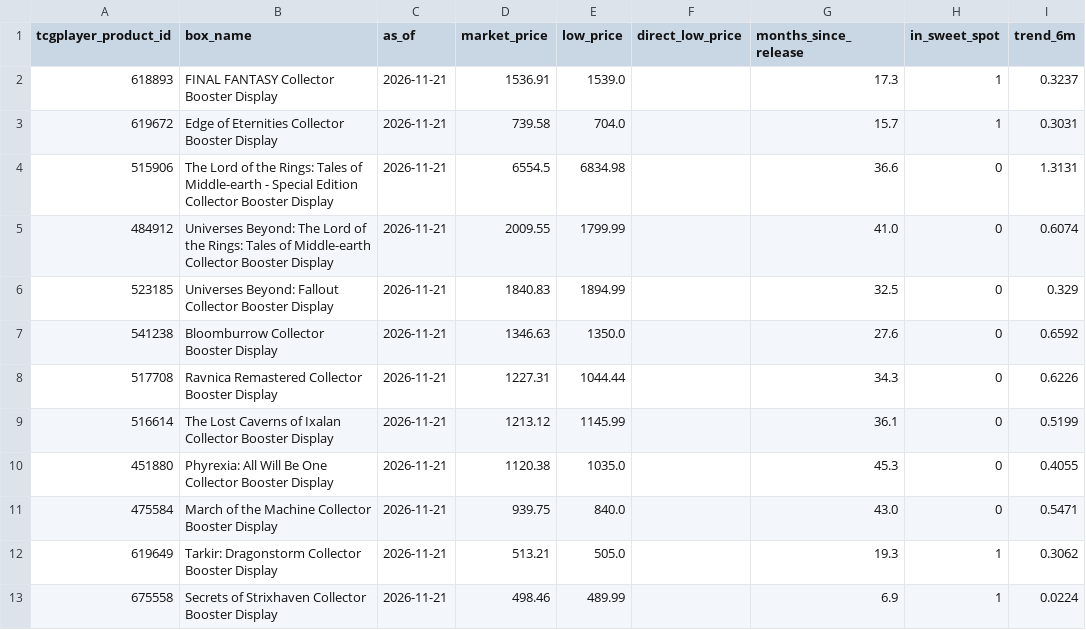
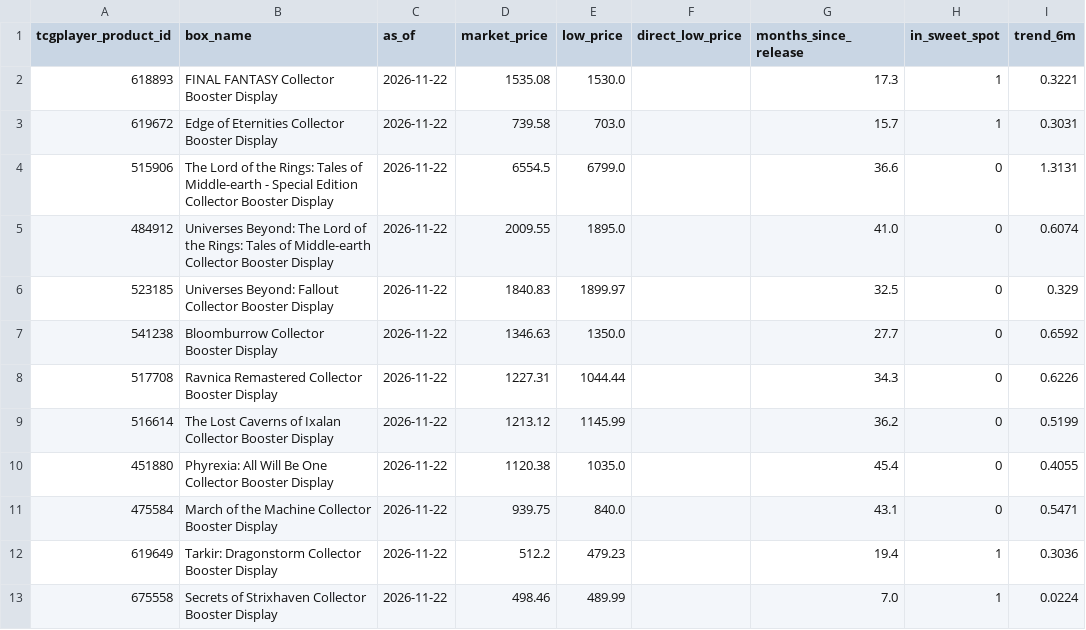
Before and after one commit to dlockar1mtg/mtg-investment-terminal, a CSV file: data/history/boxes/collector_v2_decisions.csv, drawn as a sheet; only a part is shown; the diff covers the shown part only; the diff names each change by its address in the sheet, - before the commit and + after, or states it on an @@ line.

```diff
--- a/data/history/boxes/collector_v2_decisions.csv
+++ b/data/history/boxes/collector_v2_decisions.csv
-C2:C13 (as_of): 2026-11-21
+C2:C13 (as_of): 2026-11-22
-D2 (market_price): 1536.91
+D2 (market_price): 1535.08
-E2 (low_price): 1539.0
+E2 (low_price): 1530.0
-I2 (trend_6m): 0.3237
+I2 (trend_6m): 0.3221
-E3 (low_price): 704.0
+E3 (low_price): 703.0
-E4 (low_price): 6834.98
+E4 (low_price): 6799.0
-E5 (low_price): 1799.99
+E5 (low_price): 1895.0
-E6 (low_price): 1894.99
+E6 (low_price): 1899.97
-G7 (months_since_release): 27.6
+G7 (months_since_release): 27.7
-G9 (months_since_release): 36.1
+G9 (months_since_release): 36.2
-G10 (months_since_release): 45.3
+G10 (months_since_release): 45.4
-G11 (months_since_release): 43.0
+G11 (months_since_release): 43.1
-D12 (market_price): 513.21
+D12 (market_price): 512.2
-E12 (low_price): 505.0
+E12 (low_price): 479.23
-G12 (months_since_release): 19.3
+G12 (months_since_release): 19.4
-I12 (trend_6m): 0.3062
+I12 (trend_6m): 0.3036
-G13 (months_since_release): 6.9
+G13 (months_since_release): 7.0
```
Also changed, not shown: 81 edited cells elsewhere in this file, data/history/boxes/collector_latest_prices.csv, data/history/boxes/precollector_latest_prices.csv, 6 other files.
